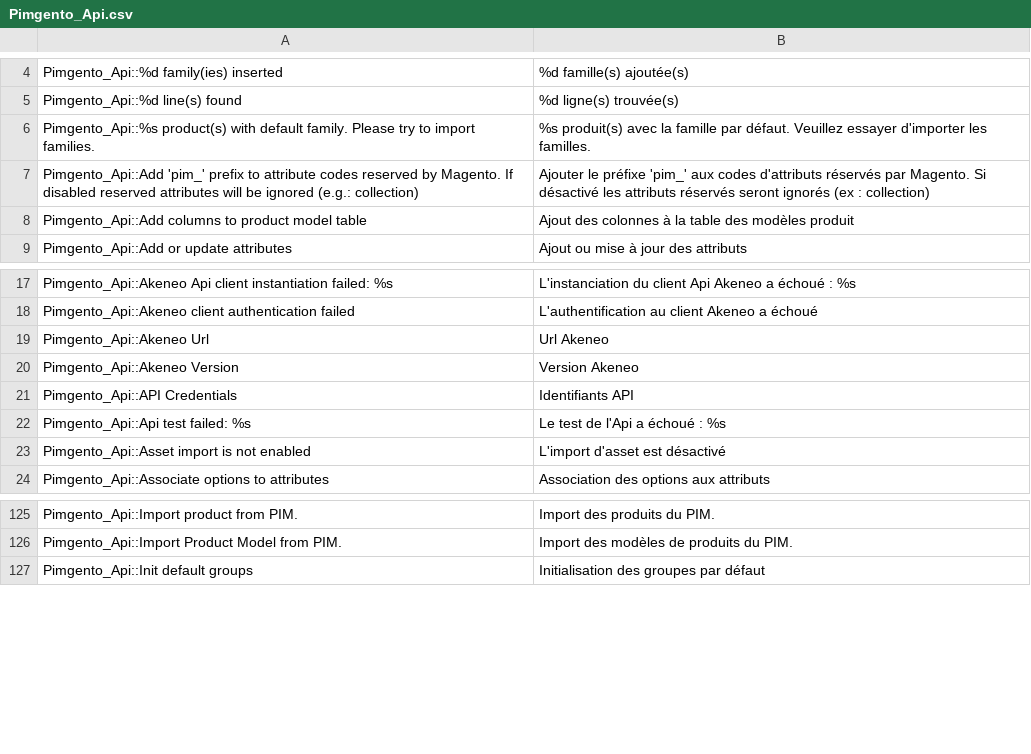
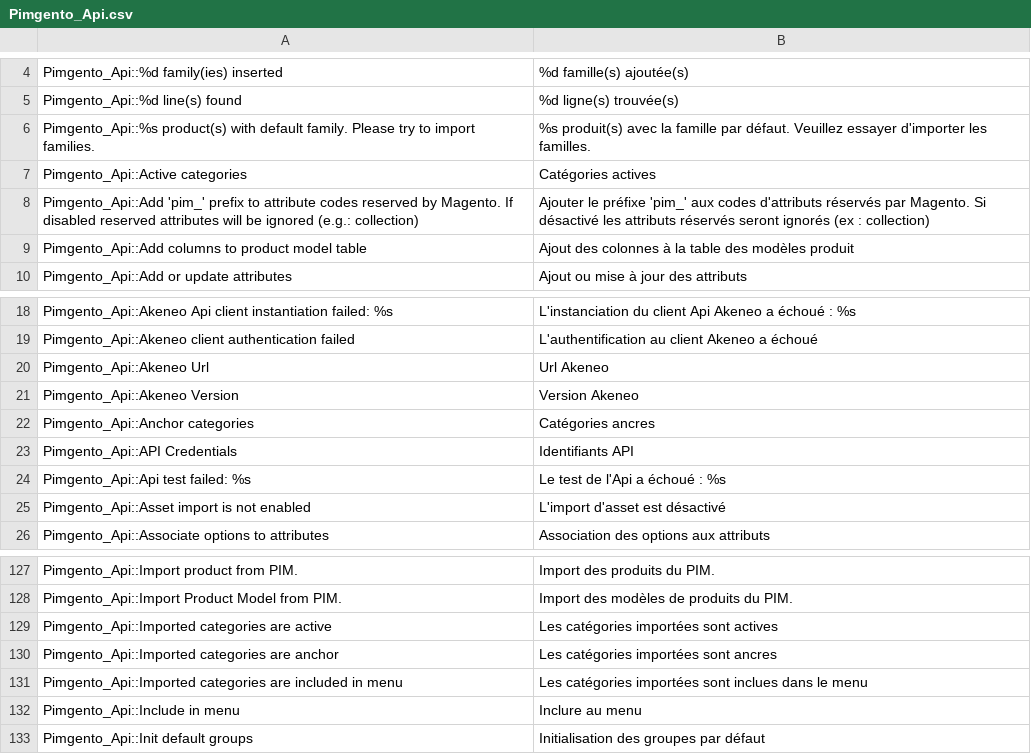
Before and after one commit to Agence-DnD/PIMGento-API, a CSV file: app/locale/fr_FR/Pimgento_Api.csv, drawn as a sheet; only a part is shown, gaps mark what is left out.

Commit message:
category-configuration: Add configurations for category import to determine if they are active, anchor or included in the menu

```diff
--- a/app/locale/fr_FR/Pimgento_Api.csv
+++ b/app/locale/fr_FR/Pimgento_Api.csv
@@ -6,2 +6,3 @@
 "Pimgento_Api::%s product(s) with default family. Please try to import families.","%s produit(s) avec la famille par défaut. Veuillez essayer d'importer les familles."
+"Pimgento_Api::Active categories","Catégories actives"
 "Pimgento_Api::Add 'pim_' prefix to attribute codes reserved by Magento. If disabled reserved attributes will be ignored (e.g.: collection)","Ajouter le préfixe 'pim_' aux codes d'attributs réservés par Magento. Si désactivé les attributs réservés seront ignorés (ex : collection)"
@@ -20,2 +21,3 @@
 "Pimgento_Api::Akeneo Version","Version Akeneo"
+"Pimgento_Api::Anchor categories","Catégories ancres"
 "Pimgento_Api::API Credentials","Identifiants API"
@@ -126,2 +128,6 @@
 "Pimgento_Api::Import Product Model from PIM.","Import des modèles de produits du PIM."
+"Pimgento_Api::Imported categories are active","Les catégories importées sont actives"
+"Pimgento_Api::Imported categories are anchor","Les catégories importées sont ancres"
+"Pimgento_Api::Imported categories are included in menu","Les catégories importées sont inclues dans le menu"
+"Pimgento_Api::Include in menu","Inclure au menu"
 "Pimgento_Api::Init default groups","Initialisation des groupes par défaut"
```
Also changed, not shown: app/locale/de_DE/Pimgento_Api.csv, app/locale/en_US/Pimgento_Api.csv, 4 other files.
